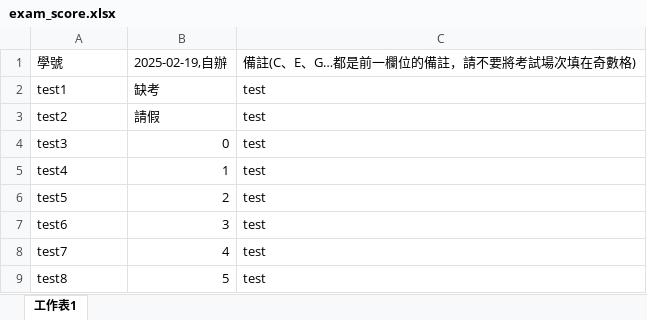
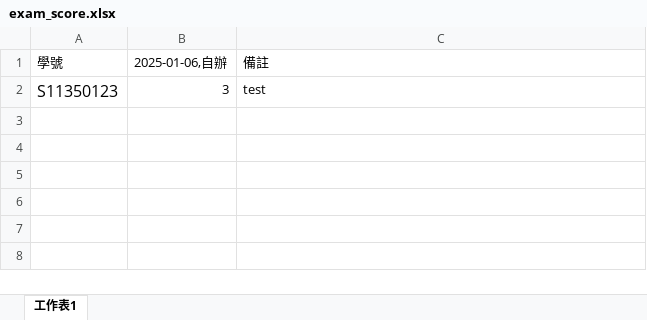
Before and after one commit to Imonanoko/cpe_backend, an Excel workbook: uploads/exam_score.xlsx, sheet 工作表1, drawn as a sheet; values as stored, in another font and other column widths than the file's, no borders; removed rows and columns are numbered as before the commit, all else as after; the diff names each change by its address in the sheet, - before the commit and + after, or states it on an @@ line.

```diff
--- a/uploads/exam_score.xlsx (sheet 工作表1)
+++ b/uploads/exam_score.xlsx (sheet 工作表1)
-B1: 2025-02-19,自辦
+B1: 2025-01-06,自辦
-C1: 備註(C、E、G…都是前一欄位的備註，請不要將考試場次填在奇數格)
+C1: 備註
-row 2: test1 | 缺考 | test
-row 3: test2 | 請假 | test
-row 4: test3 | 0 | test
-row 5: test4 | 1 | test
-row 6: test5 | 2 | test
-A2: test6
+A2: S11350123
@@ A2 text size: larger @@
-row 8: test7 | 4 | test
-row 9: test8 | 5 | test
```
Also changed, not shown: uploads/delete_scholarship.xlsx, uploads/exam_score_excel.xlsx, 4 other files.
